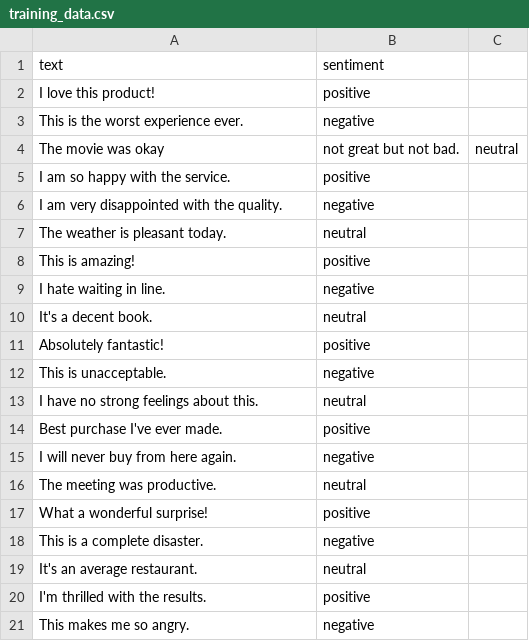
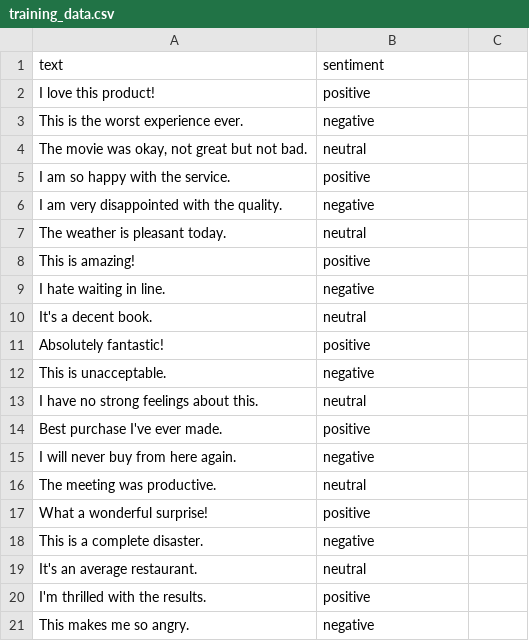
Before and after one commit to MikeM365/sentiment-analyzer.-, a CSV file: training_data.csv, drawn as a sheet.

Commit message:
Update training_data.csv

```diff
--- a/training_data.csv
+++ b/training_data.csv
@@ -3,3 +3,3 @@ I love this product!,positive
 This is the worst experience ever.,negative
-The movie was okay, not great but not bad.,neutral
+"The movie was okay, not great but not bad.",neutral
 I am so happy with the service.,positive
```
